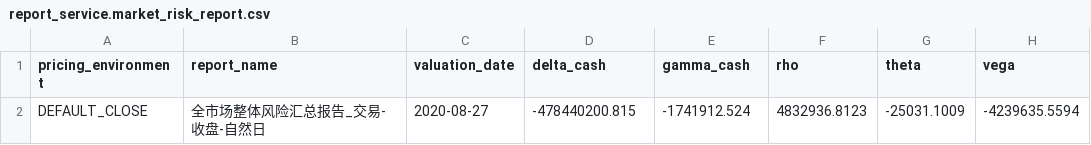
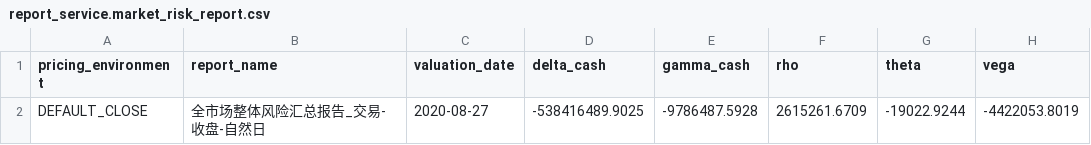
Before and after one commit to blshao84/jkzx1, a CSV file: scripts/airflow/regression/bas/RunEodMarketRiskSummaryDefaultClosePdTest/report_service.market_risk_report.csv, drawn as a sheet.

```diff
--- a/scripts/airflow/regression/bas/RunEodMarketRiskSummaryDefaultClosePdTest/report_service.market_risk_report.csv
+++ b/scripts/airflow/regression/bas/RunEodMarketRiskSummaryDefaultClosePdTest/report_service.market_risk_report.csv
@@ -1,2 +1,2 @@
 pricing_environment,report_name,valuation_date,delta_cash,gamma_cash,rho,theta,vega
-DEFAULT_CLOSE,全市场整体风险汇总报告_交易-收盘-自然日,2020-08-27,-478440200.815,-1741912.524,4832936.8123,-25031.1009,-4239635.5594
+DEFAULT_CLOSE,全市场整体风险汇总报告_交易-收盘-自然日,2020-08-27,-538416489.9025,-9786487.5928,2615261.6709,-19022.9244,-4422053.8019
```
Also changed, not shown: scripts/airflow/regression/bas/RunBasicRisksDefaultClosePdTest/eod_basic_risks_default_close.csv, scripts/airflow/regression/bas/RunEodCounterpartyMarketRiskDefaultCloseDdTest/report_service.counter_party_market_risk_report.csv, 6 other files.
